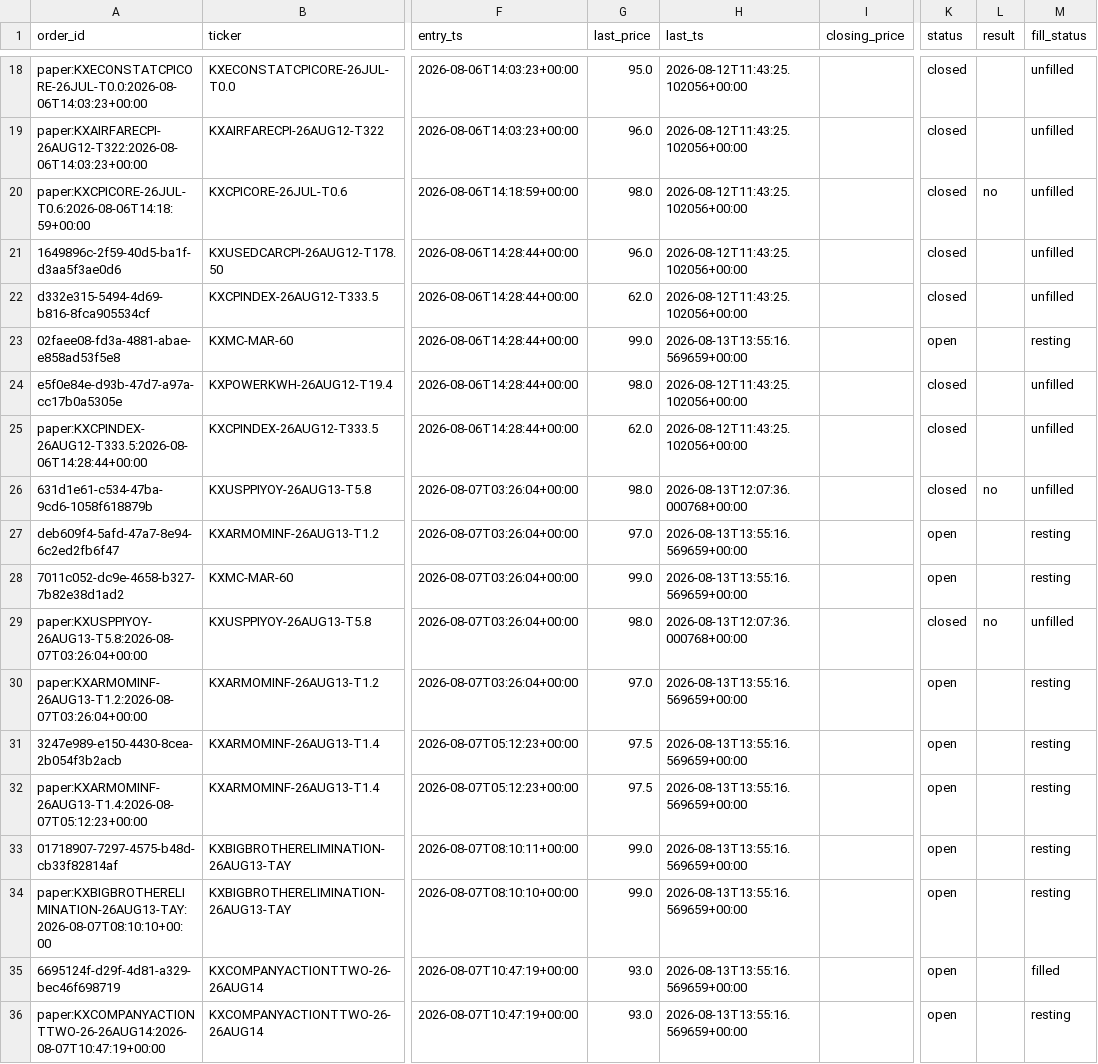
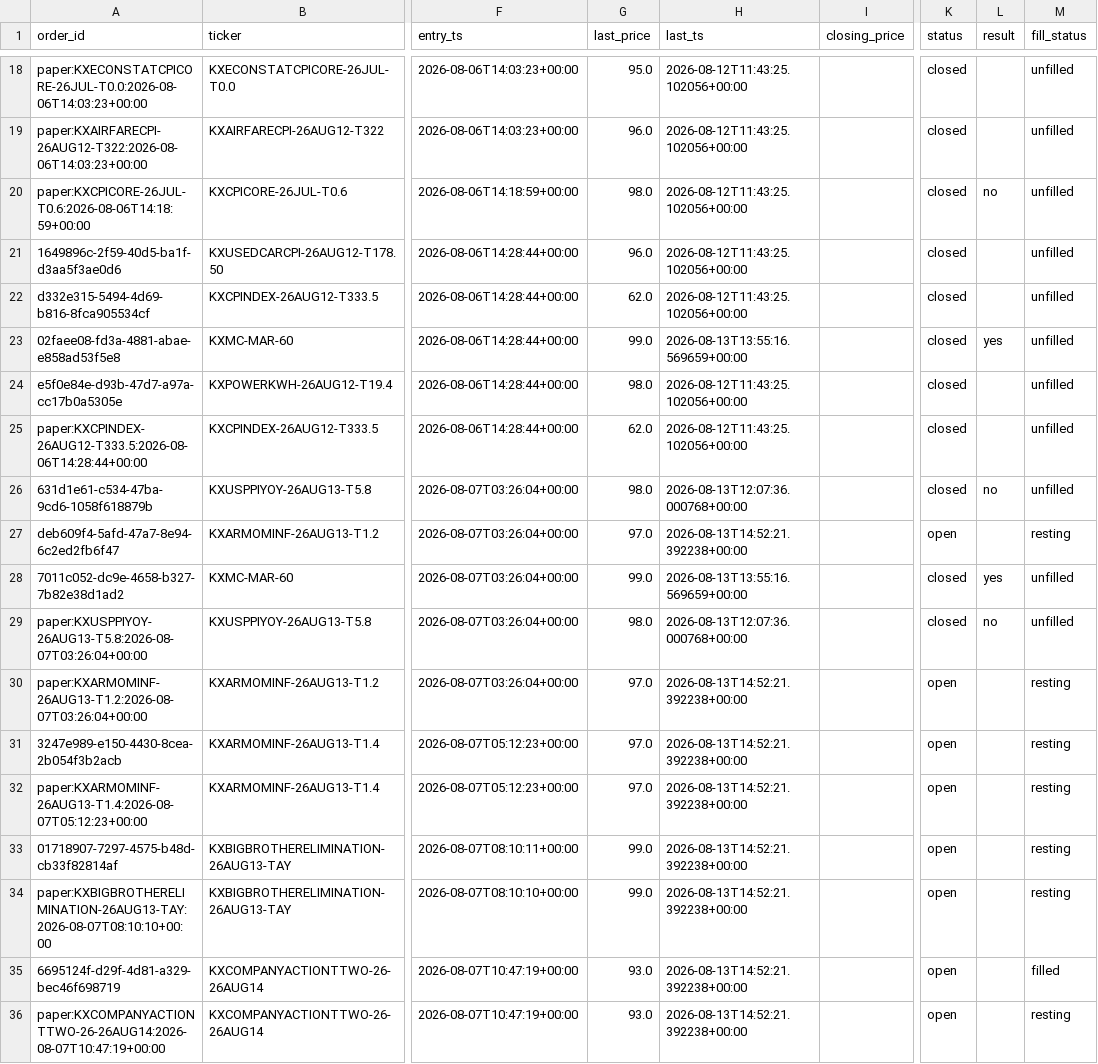
Before and after one commit to Jackhenry87/Prediction-Market-trading-bot, a CSV file: clv_sports.csv, drawn as a sheet; only a part is shown, gaps mark what is left out; the diff covers the shown part only; the diff names each change by its address in the sheet, - before the commit and + after, or states it on an @@ line.

```diff
--- a/clv_sports.csv
+++ b/clv_sports.csv
-K23 (status): open
+K23 (status): closed
-L23 (result): (empty)
+L23 (result): yes
-M23 (fill_status): resting
+M23 (fill_status): unfilled
-H27 (last_ts): 2026-08-13T13:55:16.569659+00:00
+H27 (last_ts): 2026-08-13T14:52:21.392238+00:00
-K28 (status): open
+K28 (status): closed
-L28 (result): (empty)
+L28 (result): yes
-M28 (fill_status): resting
+M28 (fill_status): unfilled
-H30:H36 (last_ts): 2026-08-13T13:55:16.569659+00:00
+H30:H36 (last_ts): 2026-08-13T14:52:21.392238+00:00
-G31:G32 (last_price): 97.5
+G31:G32 (last_price): 97.0
```
Also changed, not shown: 151 edited cells elsewhere in this file, paper_trades_sports.csv, 3 other files.
